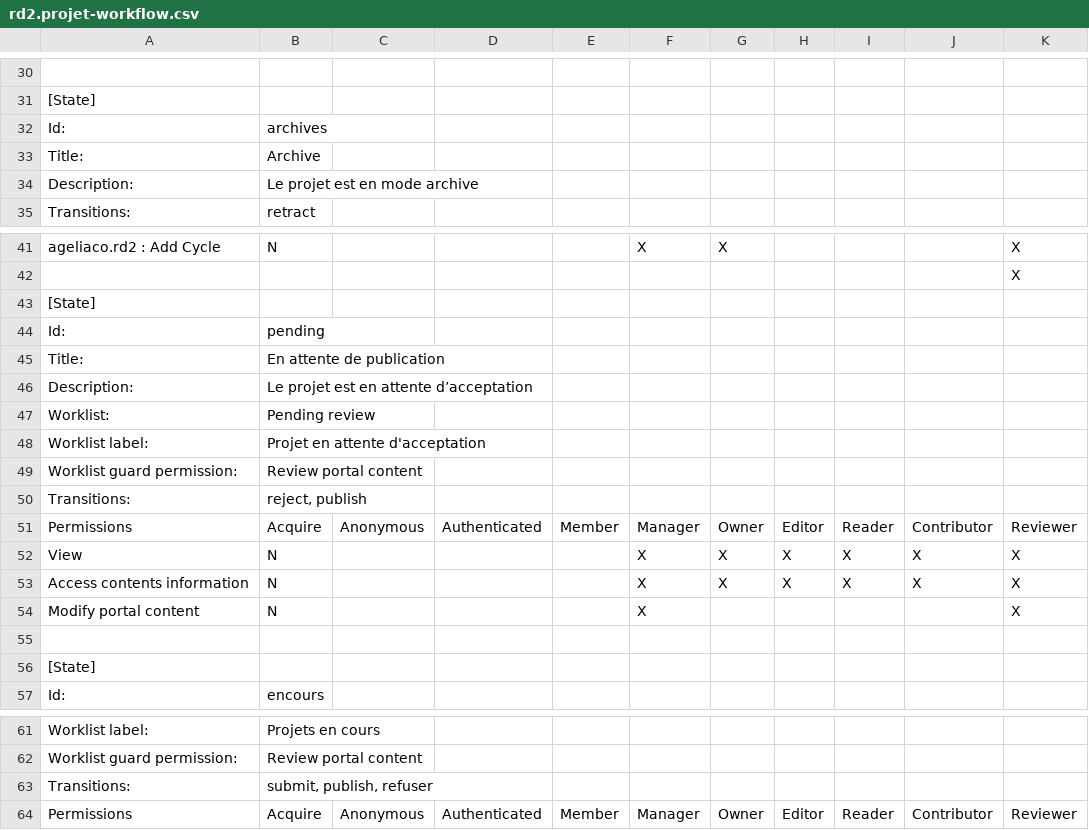
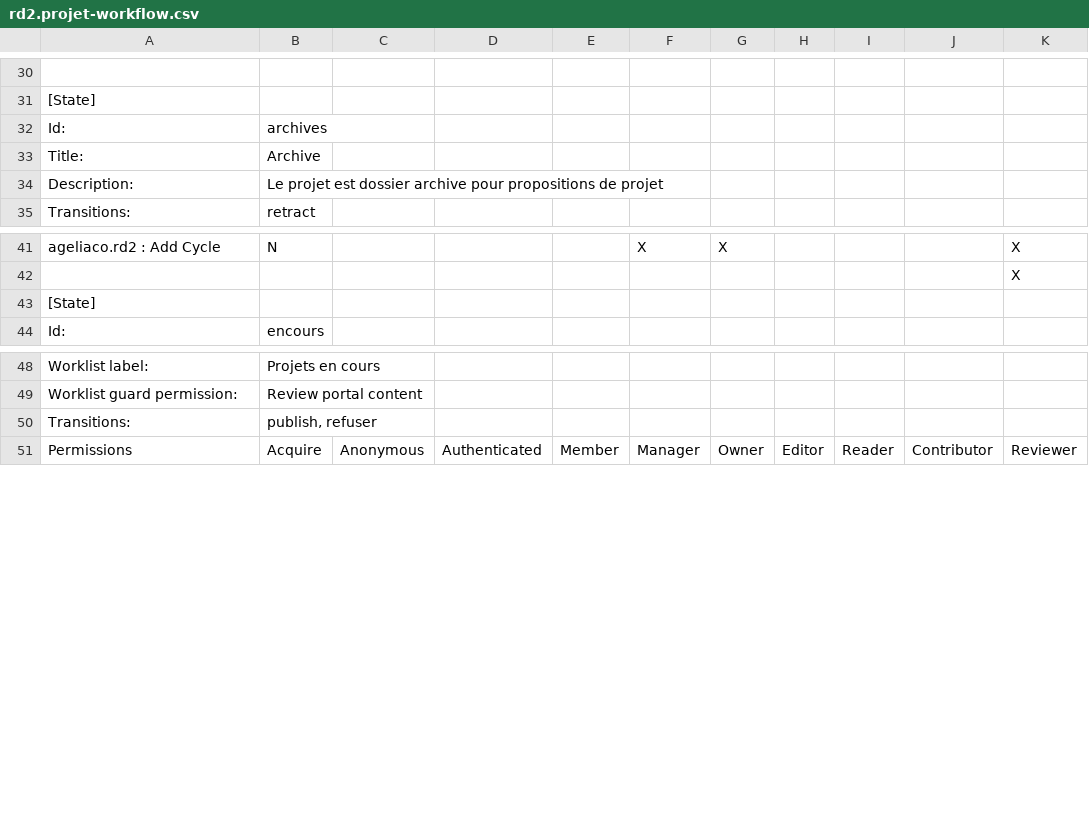
Before and after one commit to renfers/ageliaco.rd2, a CSV file: ageliaco/rd2/profiles/default/workflow_csv/rd2.projet-workflow.csv, drawn as a sheet; only a part is shown, gaps mark what is left out.

```diff
--- a/ageliaco/rd2/profiles/default/workflow_csv/rd2.projet-workflow.csv
+++ b/ageliaco/rd2/profiles/default/workflow_csv/rd2.projet-workflow.csv
@@ -33,3 +33,3 @@ Id:,archives,,,,,,,,,
 Title:,Archive,,,,,,,,,
-Description:,Le projet est en mode archive,,,,,,,,,
+Description:,Le projet est dossier archive pour propositions de projet,,,,,,,,,
 Transitions:,retract,,,,,,,,,
@@ -43,15 +43,2 @@ ageliaco.rd2 : Add Cycle,N,,,,X,X,,,,X
 [State],,,,,,,,,,
-Id:,pending,,,,,,,,,
-Title:,En attente de publication,,,,,,,,,
-Description:,Le projet est en attente d’acceptation,,,,,,,,,
-Worklist:,Pending review,,,,,,,,,
-Worklist label:,Projet en attente d'acceptation,,,,,,,,,
-Worklist guard permission:,Review portal content,,,,,,,,,
-Transitions:,"reject, publish",,,,,,,,,
-Permissions,Acquire,Anonymous,Authenticated,Member,Manager,Owner,Editor,Reader,Contributor,Reviewer
-View,N,,,,X,X,X,X,X,X
-Access contents information,N,,,,X,X,X,X,X,X
-Modify portal content,N,,,,X,,,,,X
-,,,,,,,,,,
-[State],,,,,,,,,,
 Id:,encours,,,,,,,,,
@@ -62,3 +49,3 @@ Worklist label:,Projets en cours,,,,,,,,,
 Worklist guard permission:,Review portal content,,,,,,,,,
-Transitions:,"submit, publish, refuser",,,,,,,,,
+Transitions:,"publish, refuser",,,,,,,,,
 Permissions,Acquire,Anonymous,Authenticated,Member,Manager,Owner,Editor,Reader,Contributor,Reviewer
```
Also changed, not shown: ageliaco/rd2/profiles/default/workflow_csv/rd2.cycle-workflow.csv, ageliaco/rd2/profiles/default/workflow_csv/rd2.projets-workflow.csv, 9 other files.
